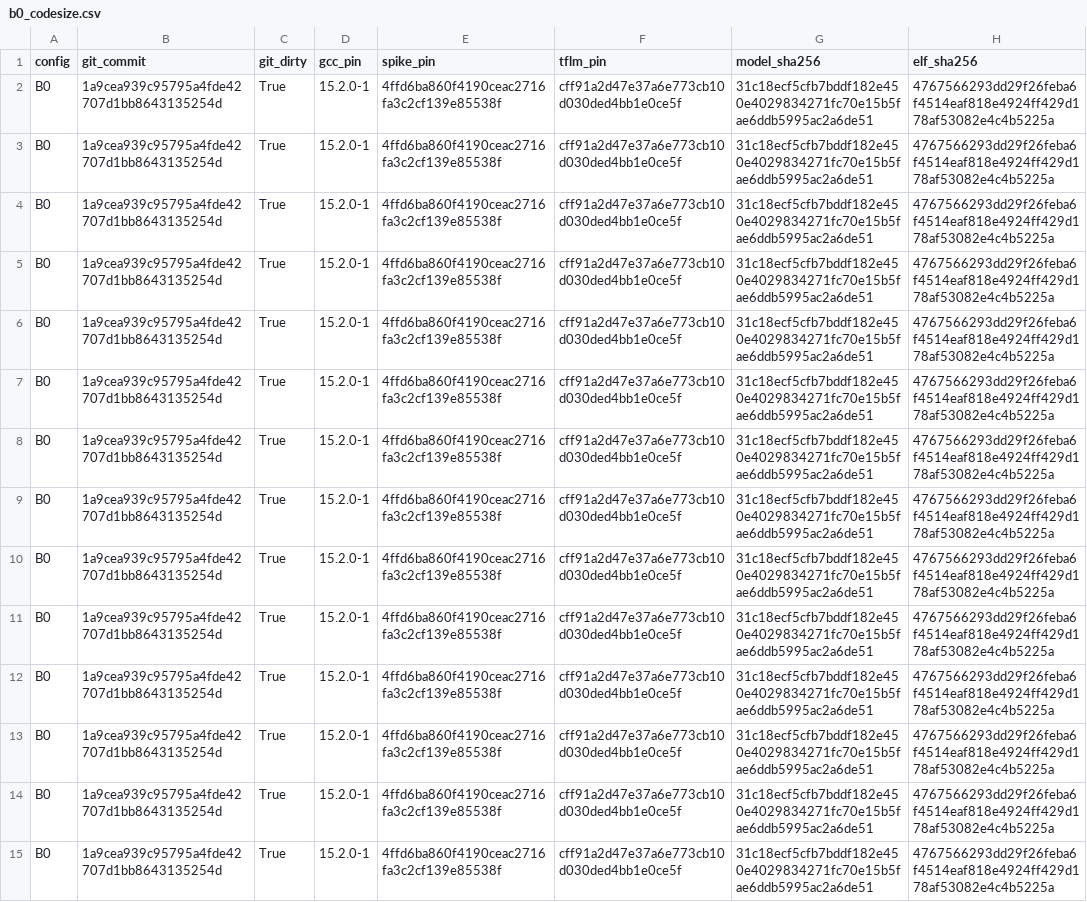
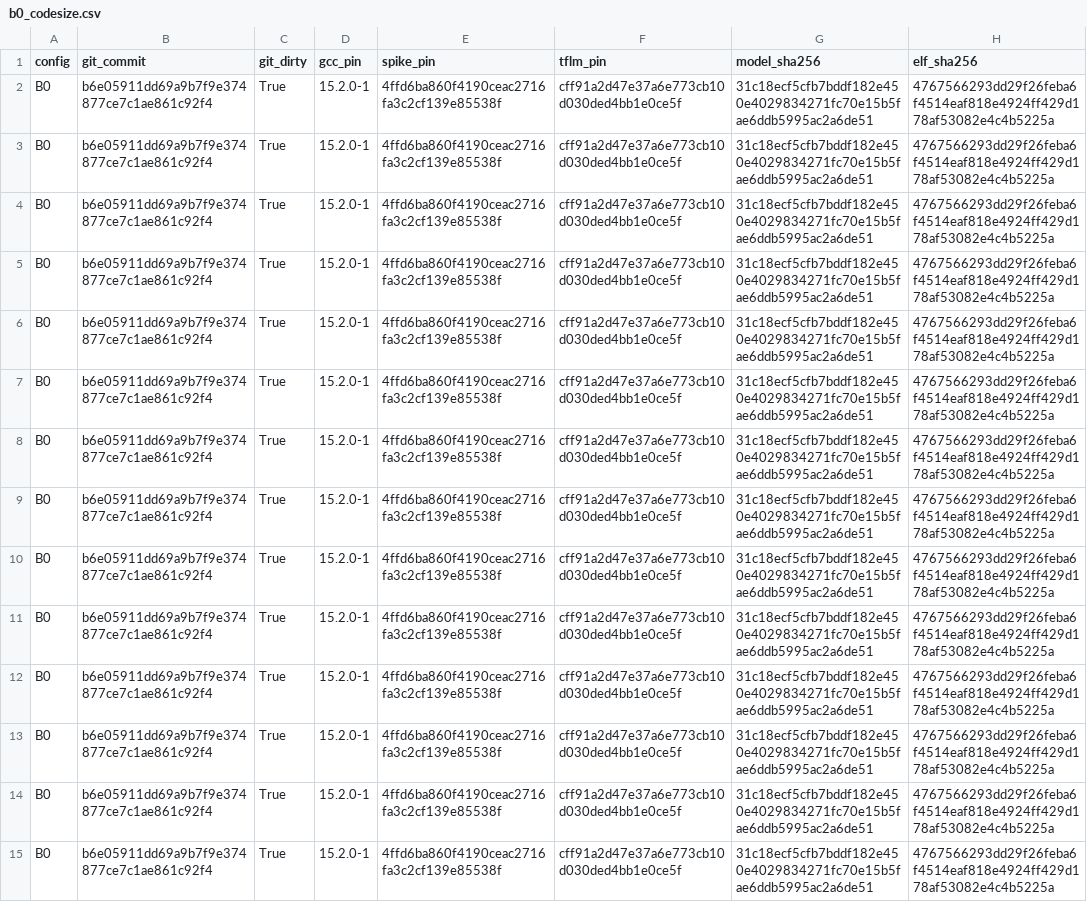
Before and after one commit to asso-the-coder/cvwally-neuralnetwork-accel, a CSV file: results/b0_codesize.csv, drawn as a sheet; only a part is shown; the diff covers the shown part only; the diff names each change by its address in the sheet, - before the commit and + after, or states it on an @@ line.

```diff
--- a/results/b0_codesize.csv
+++ b/results/b0_codesize.csv
-B2:B15 (git_commit): 1a9cea939c95795a4fde42707d1bb8643135254d
+B2:B15 (git_commit): b6e05911dd69a9b7f9e374877ce7c1ae861c92f4
```
Also changed, not shown: 15 edited cells elsewhere in this file, results/b0_fullmodel.csv, results/b0_function_scopes.csv, 42 other files.
